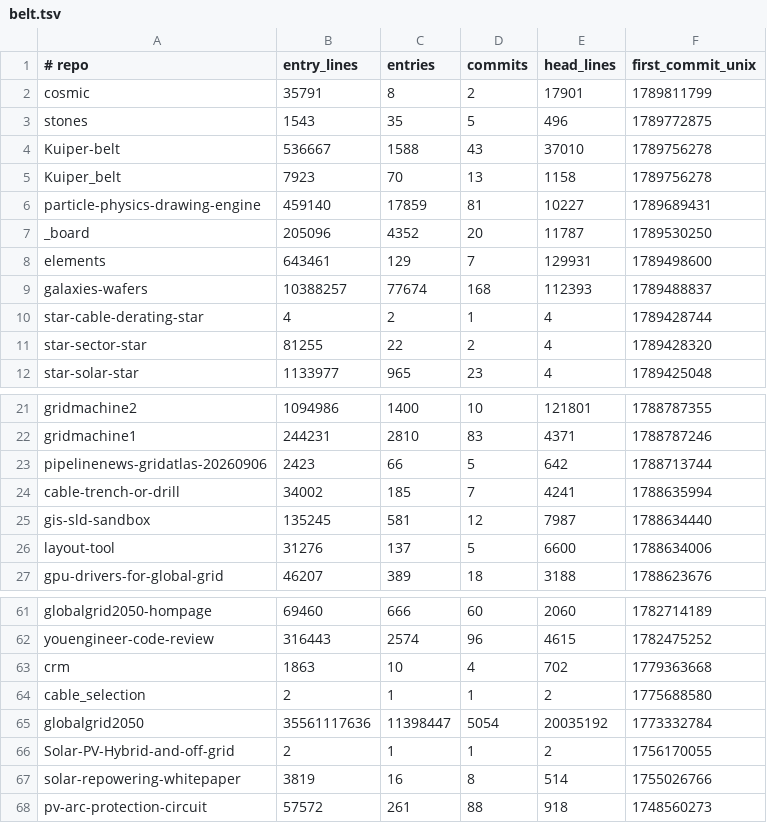
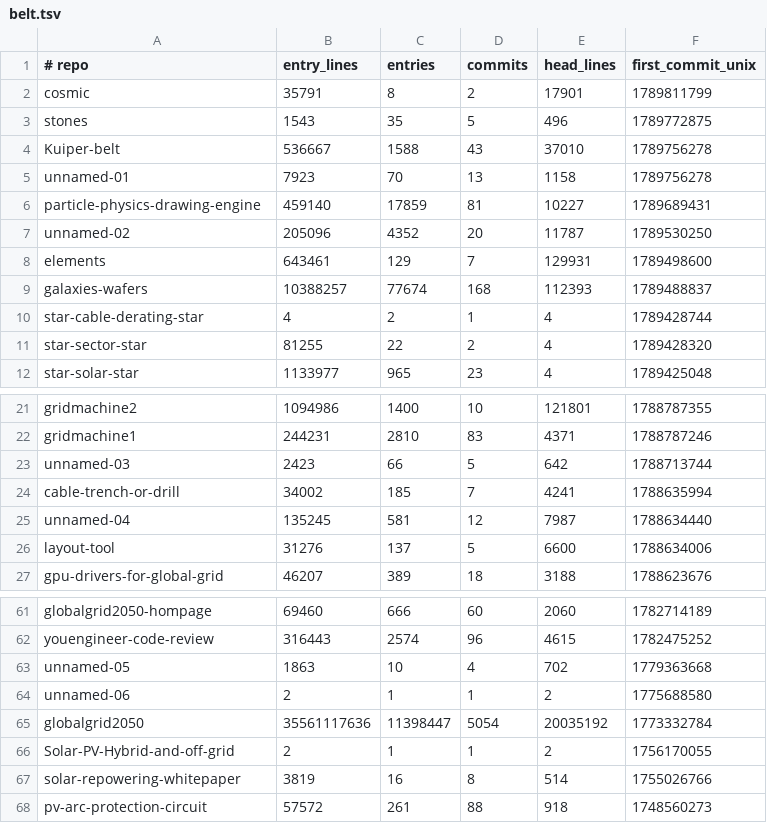
Before and after one commit to Ventusltd/cosmic, a TSV file: belt.tsv, drawn as a sheet; only a part is shown, gaps mark what is left out.

```diff
--- a/belt.tsv
+++ b/belt.tsv
@@ -4,5 +4,5 @@ stones	1543	35	5	496	1789772875
 Kuiper-belt	536667	1588	43	37010	1789756278
-Kuiper_belt	7923	70	13	1158	1789756278
+unnamed-01	7923	70	13	1158	1789756278
 particle-physics-drawing-engine	459140	17859	81	10227	1789689431
-_board	205096	4352	20	11787	1789530250
+unnamed-02	205096	4352	20	11787	1789530250
 elements	643461	129	7	129931	1789498600
@@ -22,5 +22,5 @@ gridmachine2	1094986	1400	10	121801	1788787355
 gridmachine1	244231	2810	83	4371	1788787246
-pipelinenews-gridatlas-20260906	2423	66	5	642	1788713744
+unnamed-03	2423	66	5	642	1788713744
 cable-trench-or-drill	34002	185	7	4241	1788635994
-gis-sld-sandbox	135245	581	12	7987	1788634440
+unnamed-04	135245	581	12	7987	1788634440
 layout-tool	31276	137	5	6600	1788634006
@@ -62,4 +62,4 @@ globalgrid2050-hompage	69460	666	60	2060	1782714189
 youengineer-code-review	316443	2574	96	4615	1782475252
-crm	1863	10	4	702	1779363668
-cable_selection	2	1	1	2	1775688580
+unnamed-05	1863	10	4	702	1779363668
+unnamed-06	2	1	1	2	1775688580
 globalgrid2050	35561117636	11398447	5054	20035192	1773332784
```
Also changed, not shown: commits/03.tsv, commits/05.tsv, 5 other files.
